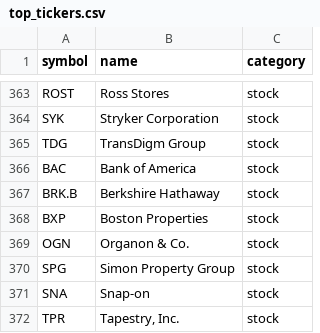
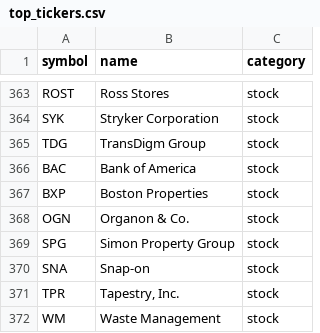
Before and after one commit to tlchampion/mwp_enhanced, a CSV file: modeling2/data/raw/top_tickers.csv, drawn as a sheet; only a part is shown, gaps mark what is left out; the shorter side is filled out with more unchanged rows.

Commit message:
added code to create train/test datasets. initial coding for pycaret testing

```diff
--- a/modeling2/data/raw/top_tickers.csv
+++ b/modeling2/data/raw/top_tickers.csv
@@ -366,3 +366,2 @@ TDG,TransDigm Group,stock
 BAC,Bank of America,stock
-BRK.B,Berkshire Hathaway,stock
 BXP,Boston Properties,stock
```
Also changed, not shown: 3 other files.
